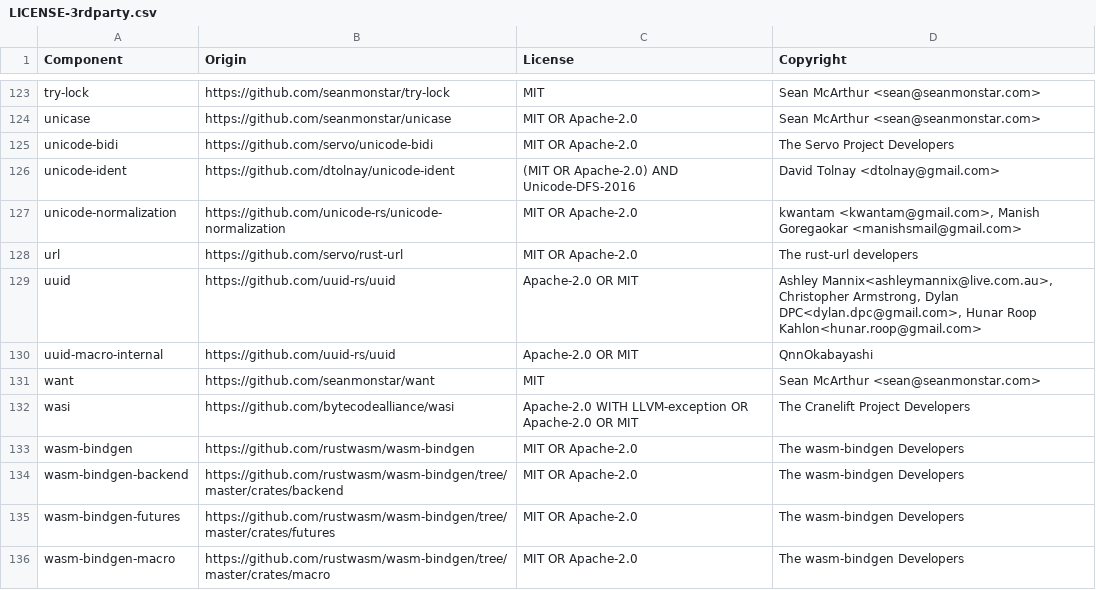
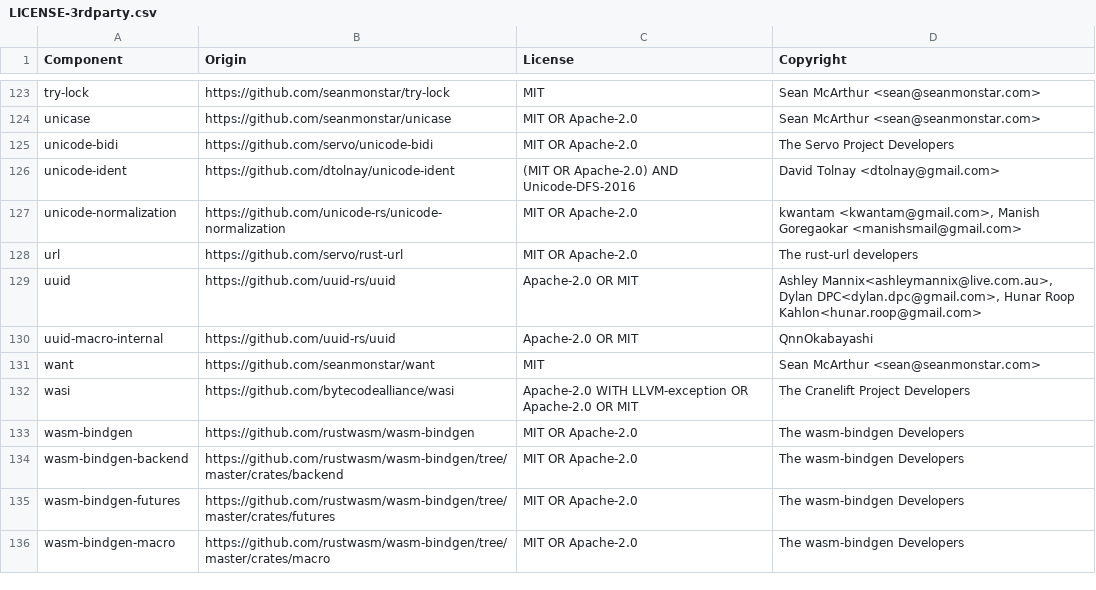
Before and after one commit to DataDog/datadog-api-client-rust, a CSV file: LICENSE-3rdparty.csv, drawn as a sheet; only a part is shown, gaps mark what is left out.

```diff
--- a/LICENSE-3rdparty.csv
+++ b/LICENSE-3rdparty.csv
@@ -128,3 +128,3 @@ unicode-normalization,https://github.com/unicode-rs/unicode-normalization,MIT OR
 url,https://github.com/servo/rust-url,MIT OR Apache-2.0,The rust-url developers
-uuid,https://github.com/uuid-rs/uuid,Apache-2.0 OR MIT,"Ashley Mannix<ashleymannix@live.com.au>, Christopher Armstrong, Dylan DPC<dylan.dpc@gmail.com>, Hunar Roop Kahlon<hunar.roop@gmail.com>"
+uuid,https://github.com/uuid-rs/uuid,Apache-2.0 OR MIT,"Ashley Mannix<ashleymannix@live.com.au>, Dylan DPC<dylan.dpc@gmail.com>, Hunar Roop Kahlon<hunar.roop@gmail.com>"
 uuid-macro-internal,https://github.com/uuid-rs/uuid,Apache-2.0 OR MIT,QnnOkabayashi
```
Also changed, not shown: 2 other files.
